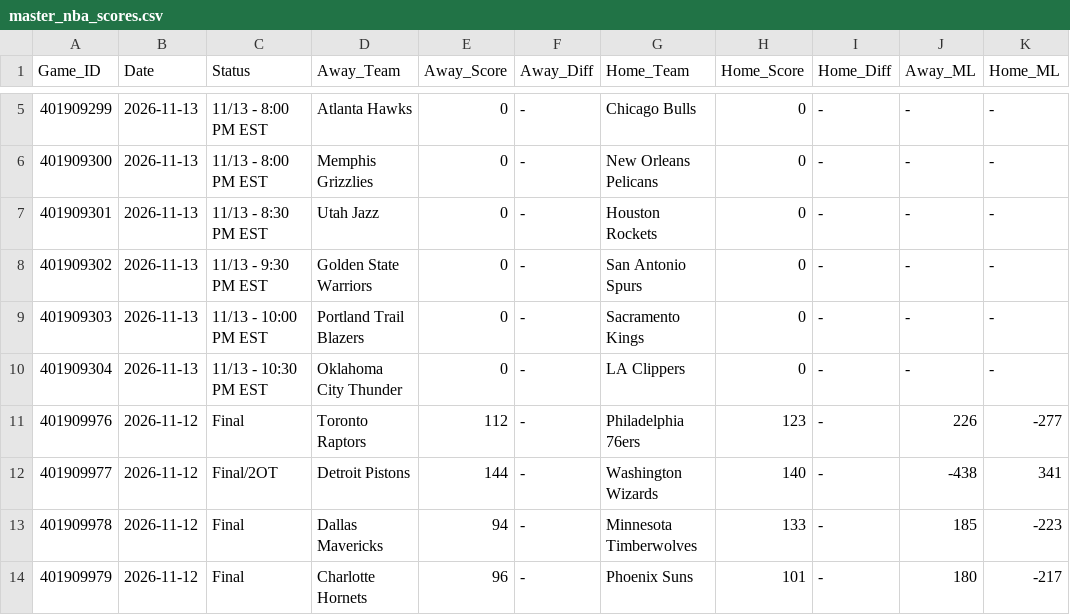
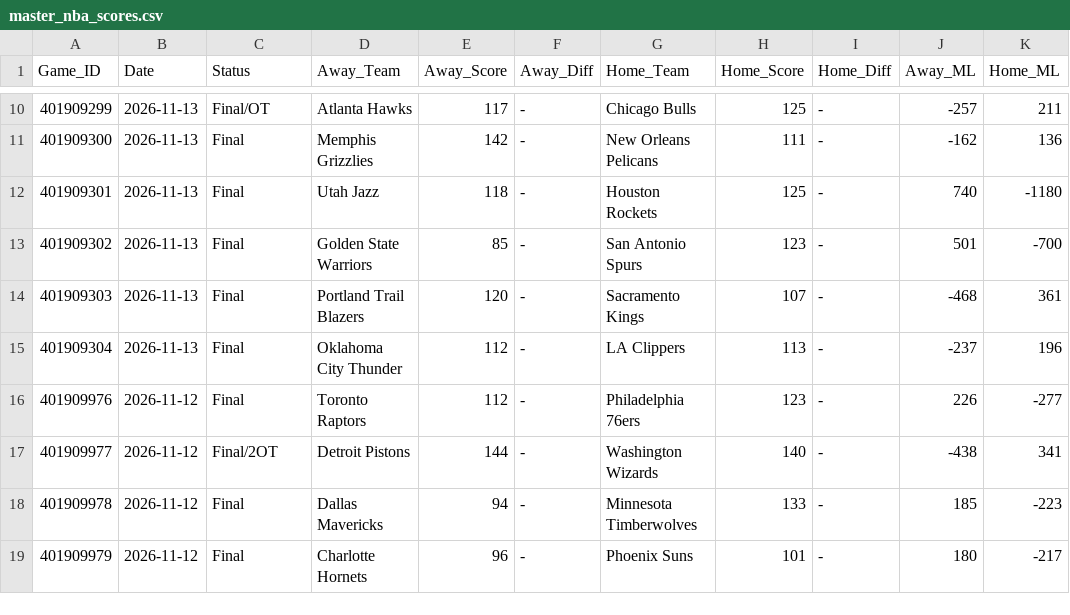
Before and after one commit to danreed001-droid/sport, a CSV file: data/raw/master_nba_scores.csv, drawn as a sheet; only a part is shown, gaps mark what is left out; addresses are those after the commit; the diff covers the shown part only; the diff names each change by its address in the sheet, - before the commit and + after, or states it on an @@ line.

```diff
--- a/data/raw/master_nba_scores.csv
+++ b/data/raw/master_nba_scores.csv
-C10 (Status): 11/13 - 8:00 PM EST
+C10 (Status): Final/OT
-E10 (Away_Score): 0
+E10 (Away_Score): 117
-H10 (Home_Score): 0
+H10 (Home_Score): 125
-J10 (Away_ML): -
+J10 (Away_ML): -257
-K10 (Home_ML): -
+K10 (Home_ML): 211
-C11 (Status): 11/13 - 8:00 PM EST
+C11 (Status): Final
-E11 (Away_Score): 0
+E11 (Away_Score): 142
-H11 (Home_Score): 0
+H11 (Home_Score): 111
-J11 (Away_ML): -
+J11 (Away_ML): -162
-K11 (Home_ML): -
+K11 (Home_ML): 136
-C12 (Status): 11/13 - 8:30 PM EST
+C12 (Status): Final
-E12 (Away_Score): 0
+E12 (Away_Score): 118
-H12 (Home_Score): 0
+H12 (Home_Score): 125
-J12 (Away_ML): -
+J12 (Away_ML): 740
-K12 (Home_ML): -
+K12 (Home_ML): -1180
-C13 (Status): 11/13 - 9:30 PM EST
+C13 (Status): Final
-E13 (Away_Score): 0
+E13 (Away_Score): 85
-H13 (Home_Score): 0
+H13 (Home_Score): 123
-J13 (Away_ML): -
+J13 (Away_ML): 501
-K13 (Home_ML): -
+K13 (Home_ML): -700
-C14 (Status): 11/13 - 10:00 PM EST
+C14 (Status): Final
-E14 (Away_Score): 0
+E14 (Away_Score): 120
-H14 (Home_Score): 0
+H14 (Home_Score): 107
-J14 (Away_ML): -
+J14 (Away_ML): -468
-K14 (Home_ML): -
+K14 (Home_ML): 361
-C15 (Status): 11/13 - 10:30 PM EST
+C15 (Status): Final
-E15 (Away_Score): 0
+E15 (Away_Score): 112
-H15 (Home_Score): 0
+H15 (Home_Score): 113
-J15 (Away_ML): -
+J15 (Away_ML): -237
-K15 (Home_ML): -
+K15 (Home_ML): 196
```
Also changed, not shown: 5 added rows and 15 edited cells elsewhere in this file, data/raw/master_cfb_scores.csv, data/raw/master_ncaab_scores.csv, 21 other files.
